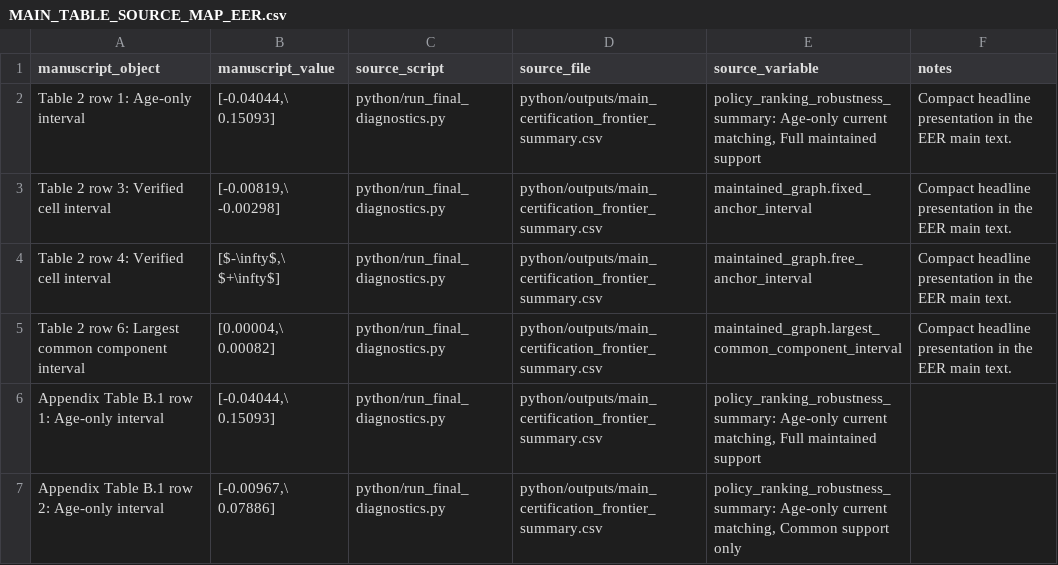
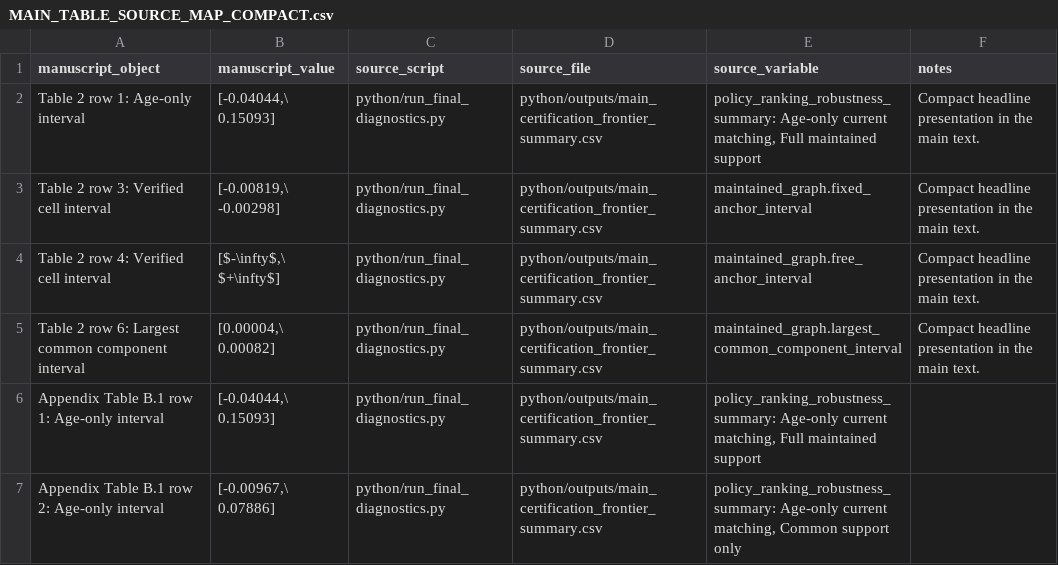
Before and after one commit to sbuhai/current-cell-matching-project, a CSV file: MAIN_TABLE_SOURCE_MAP_COMPACT.csv (was MAIN_TABLE_SOURCE_MAP_EER.csv), drawn as a sheet; only a part is shown.

```diff
--- a/MAIN_TABLE_SOURCE_MAP_EER.csv
+++ b/MAIN_TABLE_SOURCE_MAP_COMPACT.csv
@@ -1,6 +1,6 @@
 manuscript_object,manuscript_value,source_script,source_file,source_variable,notes
-Table 2 row 1: Age-only interval,"[-0.04044,\ 0.15093]",python/run_final_diagnostics.py,python/outputs/main_certification_frontier_summary.csv,"policy_ranking_robustness_summary: Age-only current matching, Full maintained support", Compact headline presentation in the EER main text.
-Table 2 row 3: Verified cell interval,"[-0.00819,\ -0.00298]",python/run_final_diagnostics.py,python/outputs/main_certification_frontier_summary.csv,maintained_graph.fixed_anchor_interval, Compact headline presentation in the EER main text.
-Table 2 row 4: Verified cell interval,"[$-\infty$,\ $+\infty$]",python/run_final_diagnostics.py,python/outputs/main_certification_frontier_summary.csv,maintained_graph.free_anchor_interval, Compact headline presentation in the EER main text.
-Table 2 row 6: Largest common component interval,"[0.00004,\ 0.00082]",python/run_final_diagnostics.py,python/outputs/main_certification_frontier_summary.csv,maintained_graph.largest_common_component_interval, Compact headline presentation in the EER main text.
+Table 2 row 1: Age-only interval,"[-0.04044,\ 0.15093]",python/run_final_diagnostics.py,python/outputs/main_certification_frontier_summary.csv,"policy_ranking_robustness_summary: Age-only current matching, Full maintained support", Compact headline presentation in the main text.
+Table 2 row 3: Verified cell interval,"[-0.00819,\ -0.00298]",python/run_final_diagnostics.py,python/outputs/main_certification_frontier_summary.csv,maintained_graph.fixed_anchor_interval, Compact headline presentation in the main text.
+Table 2 row 4: Verified cell interval,"[$-\infty$,\ $+\infty$]",python/run_final_diagnostics.py,python/outputs/main_certification_frontier_summary.csv,maintained_graph.free_anchor_interval, Compact headline presentation in the main text.
+Table 2 row 6: Largest common component interval,"[0.00004,\ 0.00082]",python/run_final_diagnostics.py,python/outputs/main_certification_frontier_summary.csv,maintained_graph.largest_common_component_interval, Compact headline presentation in the main text.
 Appendix Table B.1 row 1: Age-only interval,"[-0.04044,\ 0.15093]",python/run_final_diagnostics.py,python/outputs/main_certification_frontier_summary.csv,"policy_ranking_robustness_summary: Age-only current matching, Full maintained support",
```
Also changed, not shown: 6 other files.
